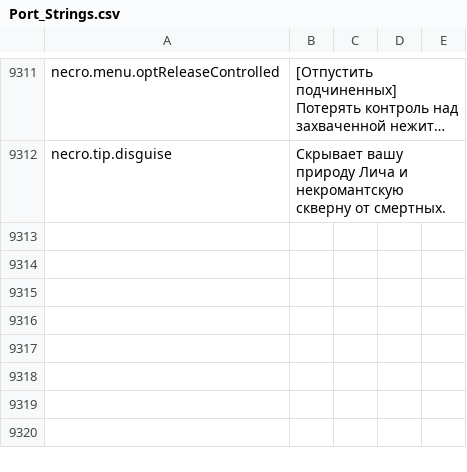
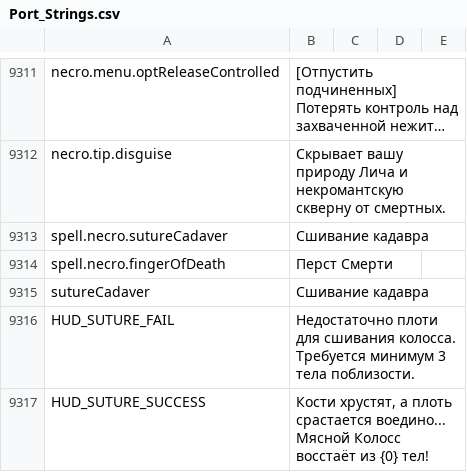
Before and after one commit to Chuz13/daggerfall-forever, a CSV file: locales/ru/Port_Strings.csv, drawn as a sheet; only a part is shown, gaps mark what is left out; long unchanged cells end in …; the diff names each change by its address in the sheet, - before the commit and + after, or states it on an @@ line.

```diff
--- a/locales/ru/Port_Strings.csv
+++ b/locales/ru/Port_Strings.csv
+row 9313: spell.necro.sutureCadaver | Сшивание кадавра
+row 9314: spell.necro.fingerOfDeath | Перст Смерти
+row 9315: sutureCadaver | Сшивание кадавра
+row 9316: HUD_SUTURE_FAIL | Недостаточно плоти для сшивания колосса. Требуется минимум 3 тела поблизости.
+row 9317: HUD_SUTURE_SUCCESS | Кости хрустят, а плоть срастается воедино... Мясной Колосс восстаёт из {0} тел!
```
Also changed, not shown: locales/bg/Port_Strings.csv, locales/el/Port_Strings.csv, 44 other files.
